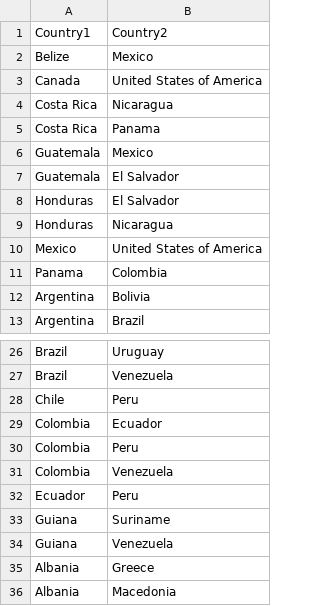
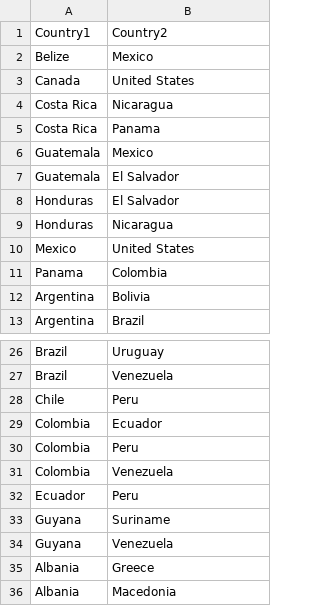
Before and after one commit to MadDinosaur/ISEP-LAPR3, a CSV file: borders.csv, drawn as a sheet; only a part is shown, gaps mark what is left out; the diff names each change by its address in the sheet, - before the commit and + after, or states it on an @@ line.

```diff
--- a/borders.csv
+++ b/borders.csv
-B3: United States of America
+B3: United States
-B10: United States of America
+B10: United States
-A33:A34: Guiana
+A33:A34: Guyana
```
Also changed, not shown: 13 other files.
